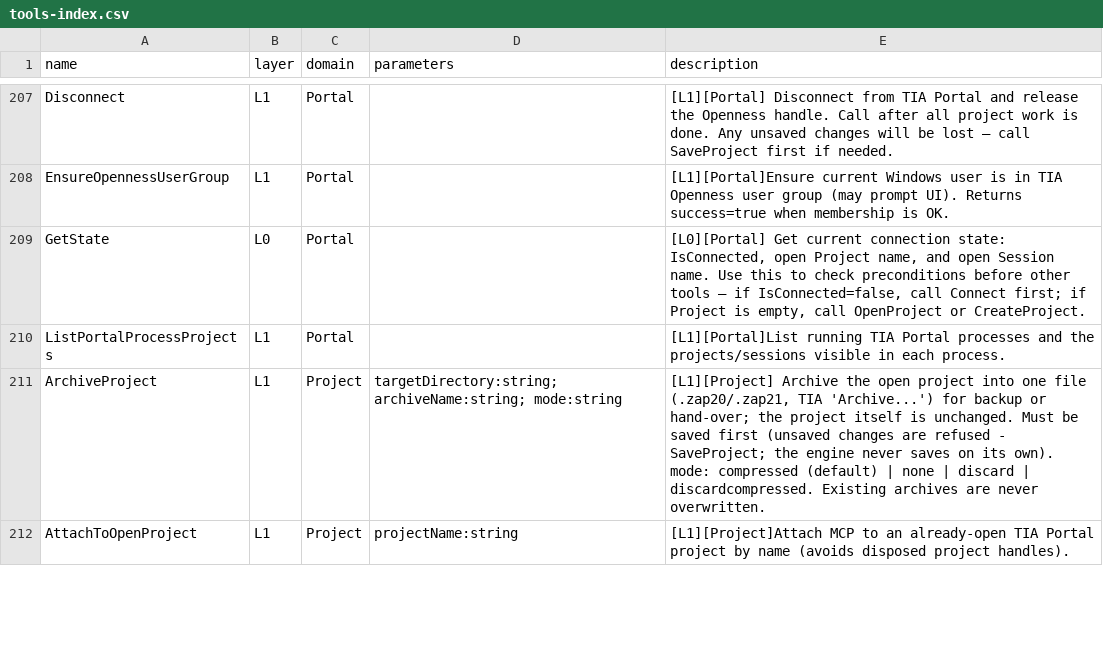
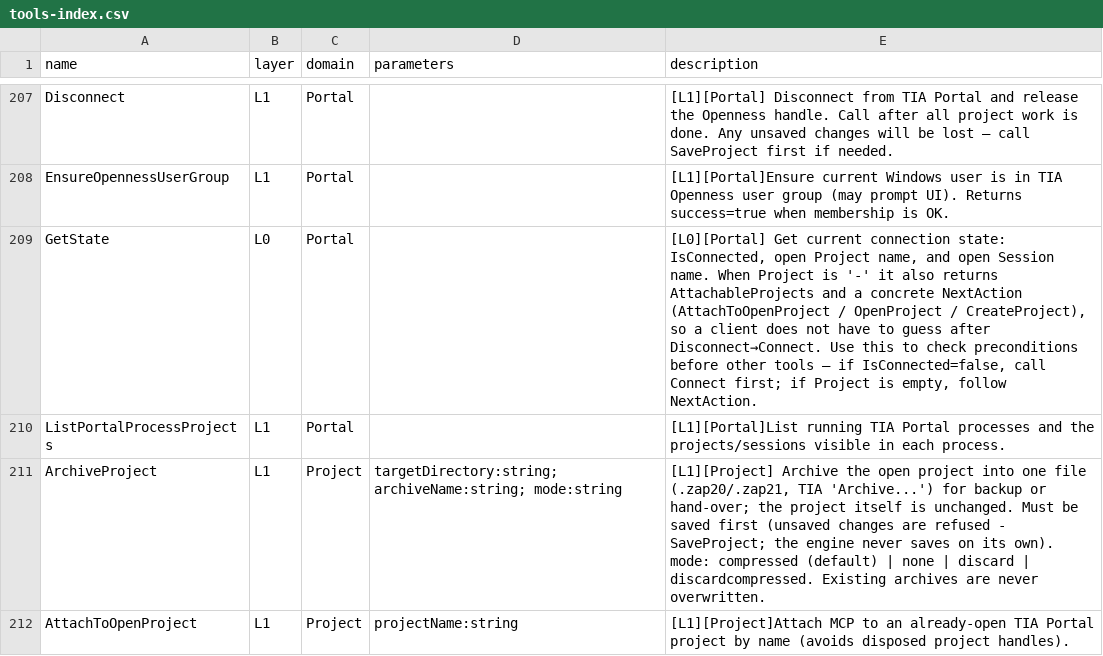
Before and after one commit to bulaofen0036-coder/TIA_Portal_Openness_MCP, a CSV file: docs/tools-index.csv, drawn as a sheet; only a part is shown, gaps mark what is left out.

Commit message:
fix(v19): describe call boxes, TON array instances and empty networks
Parse SimaticML <Call> elements (they are not Part Name=Call), infer Call pin directions from wire endpoints, and render instance paths with array indices. Distinguish empty LAD networks from unsupported/unknown parts. Add GetState attachableProjects/nextAction and GetBlockInfo recovery plus NBSP-normalized suggestions.

```diff
--- a/docs/tools-index.csv
+++ b/docs/tools-index.csv
@@ -208,3 +208,3 @@ Disconnect,L1,Portal,,[L1][Portal] Disconnect from TIA Portal and release the Op
 EnsureOpennessUserGroup,L1,Portal,,[L1][Portal]Ensure current Windows user is in TIA Openness user group (may prompt UI). Returns success=true when membership is OK.
-GetState,L0,Portal,,"[L0][Portal] Get current connection state: IsConnected, open Project name, and open Session name. Use this to check preconditions before other tools — if IsConnected=false, call Connect first; if Project is empty, call OpenProject or CreateProject."
+GetState,L0,Portal,,"[L0][Portal] Get current connection state: IsConnected, open Project name, and open Session name. When Project is '-' it also returns AttachableProjects and a concrete NextAction (AttachToOpenProject / OpenProject / CreateProject), so a client does not have to guess after Disconnect→Connect. Use this to check preconditions before other tools — if IsConnected=false, call Connect first; if Project is empty, follow NextAction."
 ListPortalProcessProjects,L1,Portal,,[L1][Portal]List running TIA Portal processes and the projects/sessions visible in each process.
```
Also changed, not shown: 12 other files.
